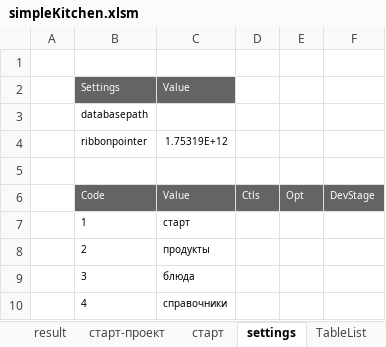
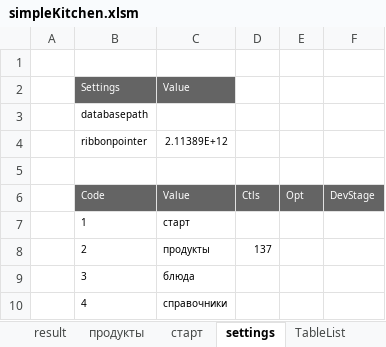
Before and after one commit to myshkarus/simplekitchen, an Excel workbook: simpleKitchen.xlsm, sheet settings, drawn as a sheet; values as stored, in another font and other column widths than the file's, no borders; the diff names each change by its address in the sheet, - before the commit and + after, or states it on an @@ line.

```diff
--- a/simpleKitchen.xlsm (sheet settings)
+++ b/simpleKitchen.xlsm (sheet settings)
-sheet tab: старт-проект
-C4: 1.75319E+12
+C4: 2.11389E+12
-D8: (empty)
+D8: 137
```
Also changed, not shown: sheet справочники, sheet продукты, other sheet tabs, charts or pictures, 1 other file.
